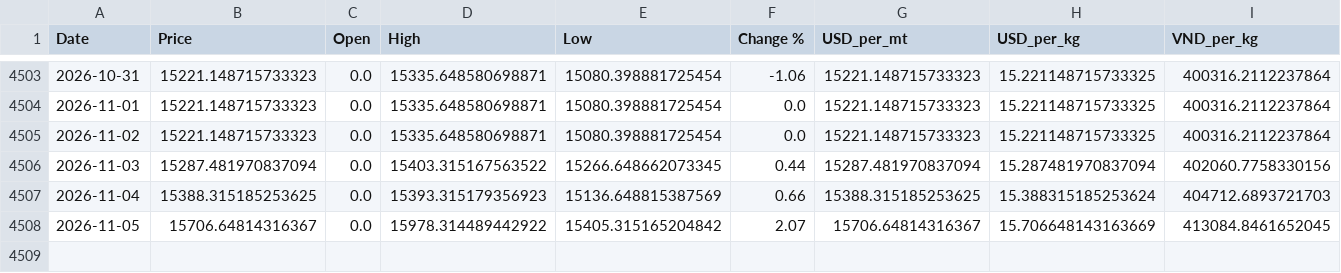
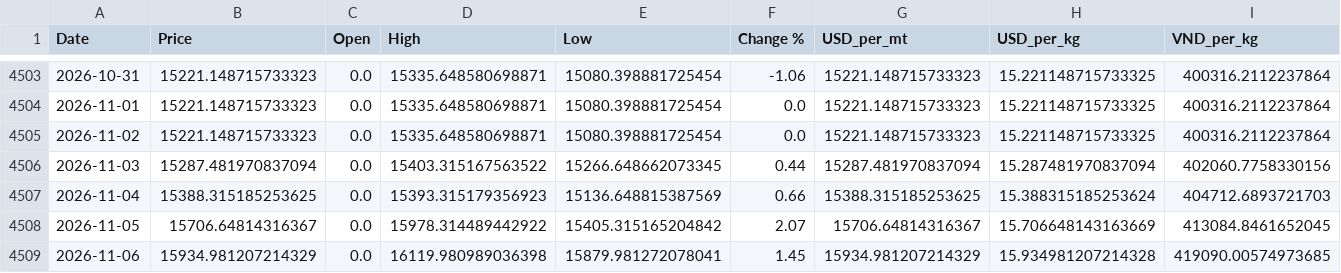
Before and after one commit to jackoer-pro/Metal_tracker, a CSV file: data/nickel_clean.csv, drawn as a sheet; only a part is shown, gaps mark what is left out; the diff names each change by its address in the sheet, - before the commit and + after, or states it on an @@ line.

Commit message:
Auto-update: 2026-11-06 — $15.93/kg

```diff
--- a/data/nickel_clean.csv
+++ b/data/nickel_clean.csv
+row 4509: 2026-11-06 | 15934.981207214329 | 0.0 | 16119.980989036398 | 15879.981272078041 | 1.45 | 15934.981207214329 | 15.934981207214328 | 419090.00574973685
```
